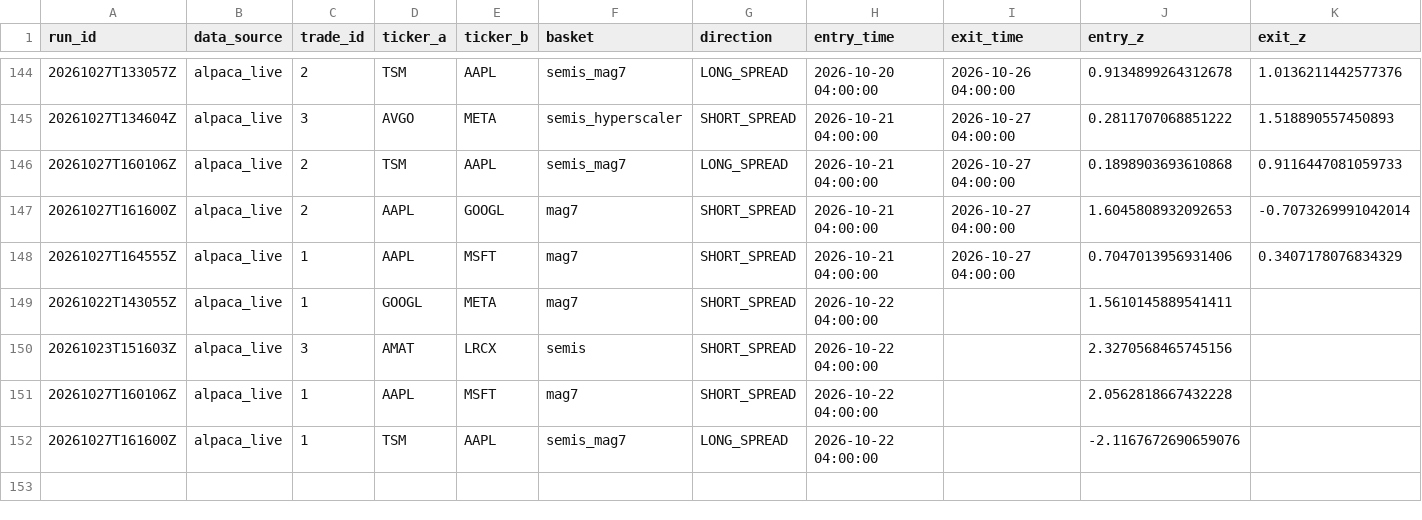
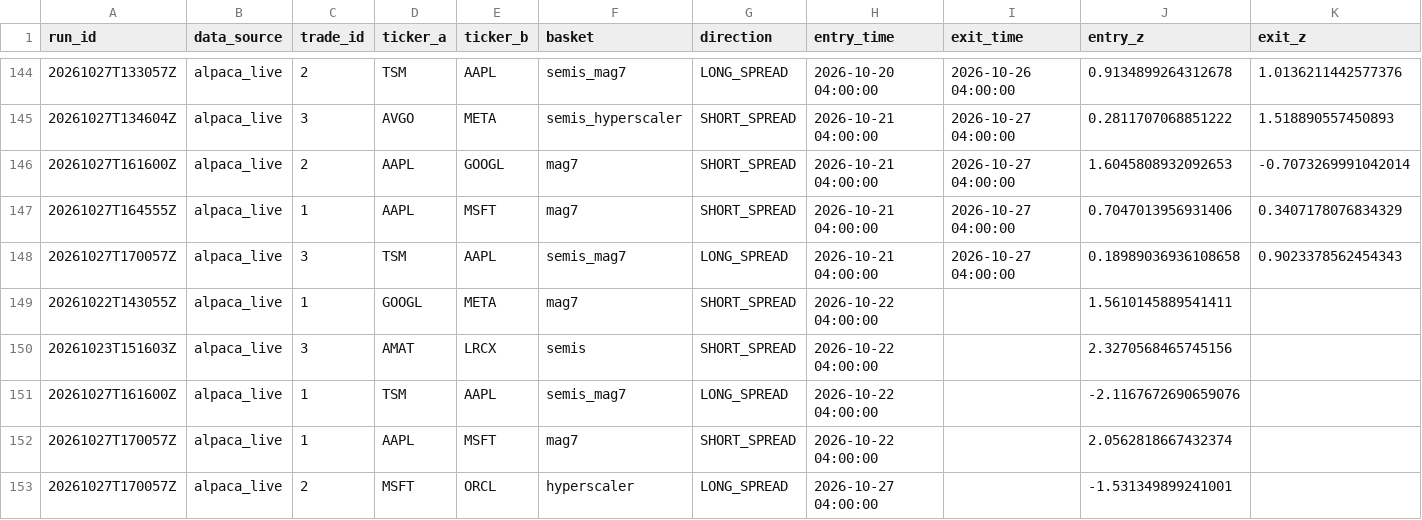
Before and after one commit to ujjwalmallem/SmartTrade_AdaptiveKalman, a CSV file: results/paper_trades.csv, drawn as a sheet; only a part is shown, gaps mark what is left out; removed rows and columns are numbered as before the commit, all else as after; rows hold the shown columns only; the diff names each change by its address in the sheet, - before the commit and + after, or states it on an @@ line.

```diff
--- a/results/paper_trades.csv
+++ b/results/paper_trades.csv
-row 146: 20261027T160106Z | alpaca_live | 2 | TSM | AAPL | semis_mag7 | LONG_SPREAD | 2026-10-21 04:00:00 | 2026-10-27 04:00:00 | 0.1898903693610868 | 0.9116447081059733
+row 148: 20261027T170057Z | alpaca_live | 3 | TSM | AAPL | semis_mag7 | LONG_SPREAD | 2026-10-21 04:00:00 | 2026-10-27 04:00:00 | 0.18989036936108658 | 0.9023378562454343
-row 151: 20261027T160106Z | alpaca_live | 1 | AAPL | MSFT | mag7 | SHORT_SPREAD | 2026-10-22 04:00:00 |  | 2.0562818667432228
+row 152: 20261027T170057Z | alpaca_live | 1 | AAPL | MSFT | mag7 | SHORT_SPREAD | 2026-10-22 04:00:00 |  | 2.0562818667432374
+row 153: 20261027T170057Z | alpaca_live | 2 | MSFT | ORCL | hyperscaler | LONG_SPREAD | 2026-10-27 04:00:00 |  | -1.531349899241001
```
Also changed, not shown: results/exit_training_dataset.csv, 3 other files.
